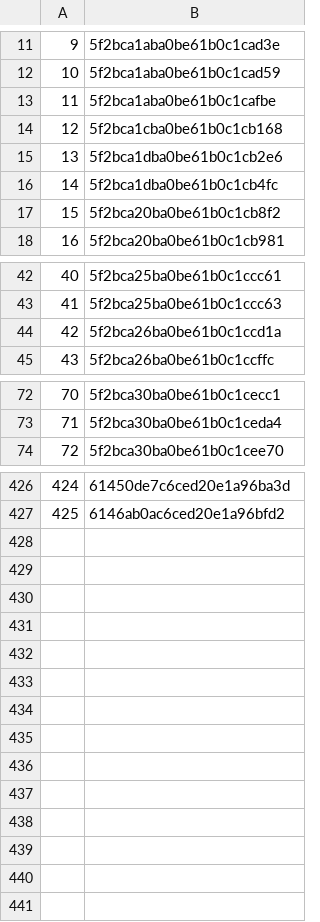
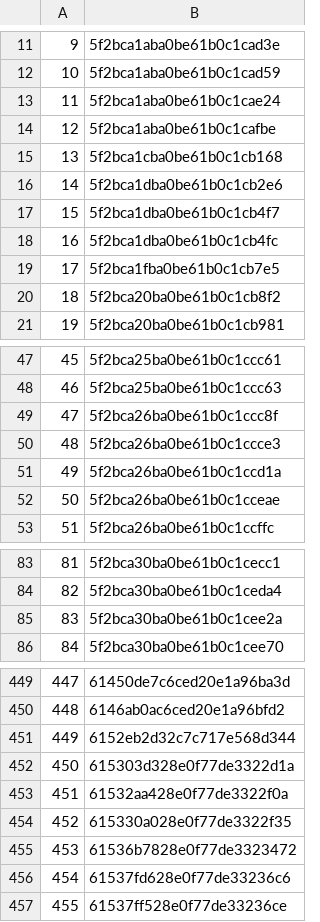
Before and after one commit to rajbirgitrepo/capmain, a CSV file: sch_exec.csv, drawn as a sheet; only a part is shown, gaps mark what is left out; addresses are those after the commit; the diff covers the shown part only; the diff names each change by its address in the sheet, - before the commit and + after, or states it on an @@ line.

```diff
--- a/sch_exec.csv
+++ b/sch_exec.csv
+row 13: 11 | 5f2bca1aba0be61b0c1cae24
@@ column A renumbered between rows 14 and 450 @@
+row 17: 15 | 5f2bca1dba0be61b0c1cb4f7
+row 19: 17 | 5f2bca1fba0be61b0c1cb7e5
+row 49: 47 | 5f2bca26ba0be61b0c1ccc8f
+row 50: 48 | 5f2bca26ba0be61b0c1ccce3
+row 52: 50 | 5f2bca26ba0be61b0c1cceae
+row 85: 83 | 5f2bca30ba0be61b0c1cee2a
+row 451: 449 | 6152eb2d32c7c717e568d344
+row 452: 450 | 615303d328e0f77de3322d1a
+row 453: 451 | 61532aa428e0f77de3322f0a
+row 454: 452 | 615330a028e0f77de3322f35
+row 455: 453 | 61536b7828e0f77de3323472
+row 456: 454 | 61537fd628e0f77de33236c6
+row 457: 455 | 61537ff528e0f77de33236ce
```
Also changed, not shown: 16 added rows elsewhere in this file, com_exec.csv, district.csv, 13 other files.
